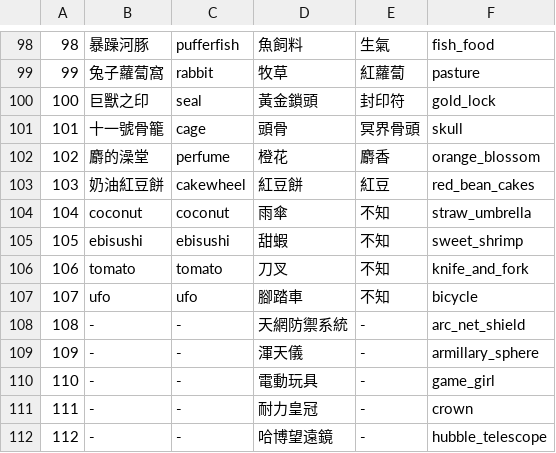
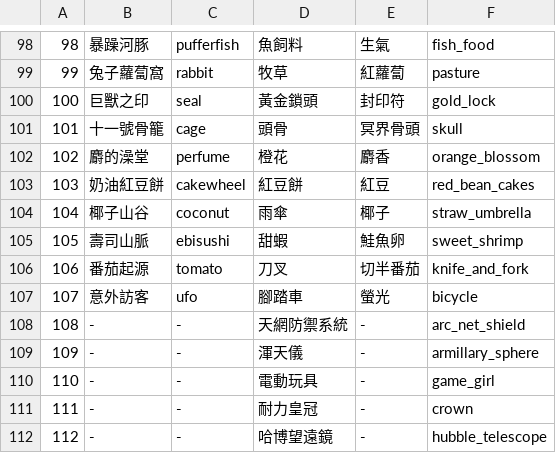
Before and after one commit to ElvisChiang/tgwalkrbot, a CSV file: data/planet.csv, drawn as a sheet; only a part is shown, gaps mark what is left out.

Commit message:
update planet name

```diff
--- a/data/planet.csv
+++ b/data/planet.csv
@@ -103,6 +103,6 @@
 103,奶油紅豆餅,cakewheel,紅豆餅,紅豆,red_bean_cakes
-104,coconut,coconut,雨傘,不知,straw_umbrella
-105,ebisushi,ebisushi,甜蝦,不知,sweet_shrimp
-106,tomato,tomato,刀叉,不知,knife_and_fork
-107,ufo,ufo,腳踏車,不知,bicycle
+104,椰子山谷,coconut,雨傘,椰子,straw_umbrella
+105,壽司山脈,ebisushi,甜蝦,鮭魚卵,sweet_shrimp
+106,番茄起源,tomato,刀叉,切半番茄,knife_and_fork
+107,意外訪客,ufo,腳踏車,螢光,bicycle
 108,-,-,天網防禦系統,-,arc_net_shield
```
